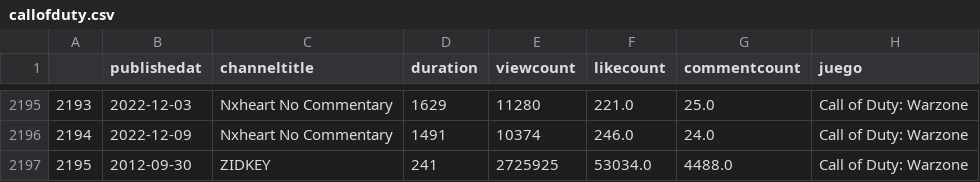
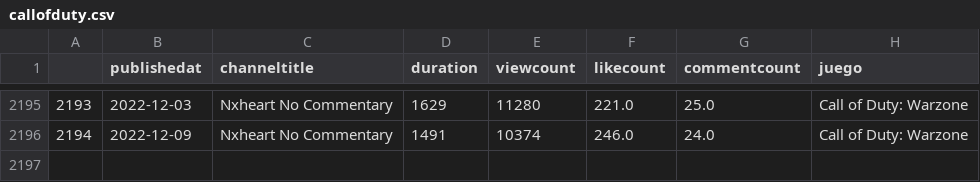
Before and after one commit to JorgeLlorente/video_gaming_industry_analysis, a CSV file: data/youtube/api/callofduty.csv, drawn as a sheet; only a part is shown, gaps mark what is left out; the diff names each change by its address in the sheet, - before the commit and + after, or states it on an @@ line.

```diff
--- a/data/youtube/api/callofduty.csv
+++ b/data/youtube/api/callofduty.csv
-row 2197: 2195 | 2012-09-30 | ZIDKEY | 241 | 2725925 | 53034.0 | 4488.0 | Call of Duty: Warzone
```
Also changed, not shown: data/youtube/api/csgo.csv, data/youtube/api/gta.csv, 5 other files.
